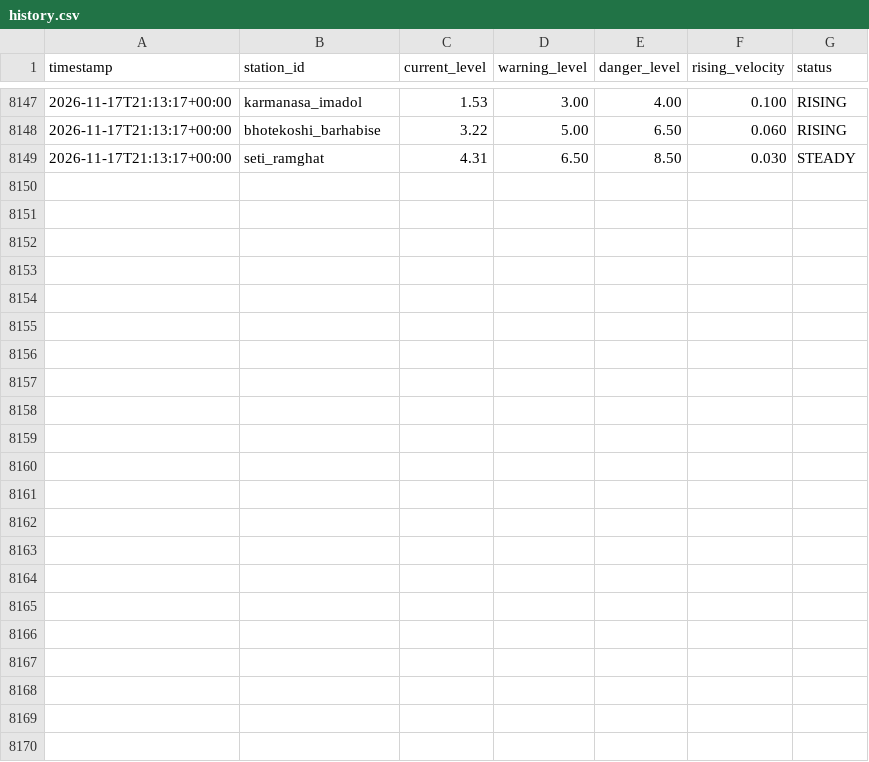
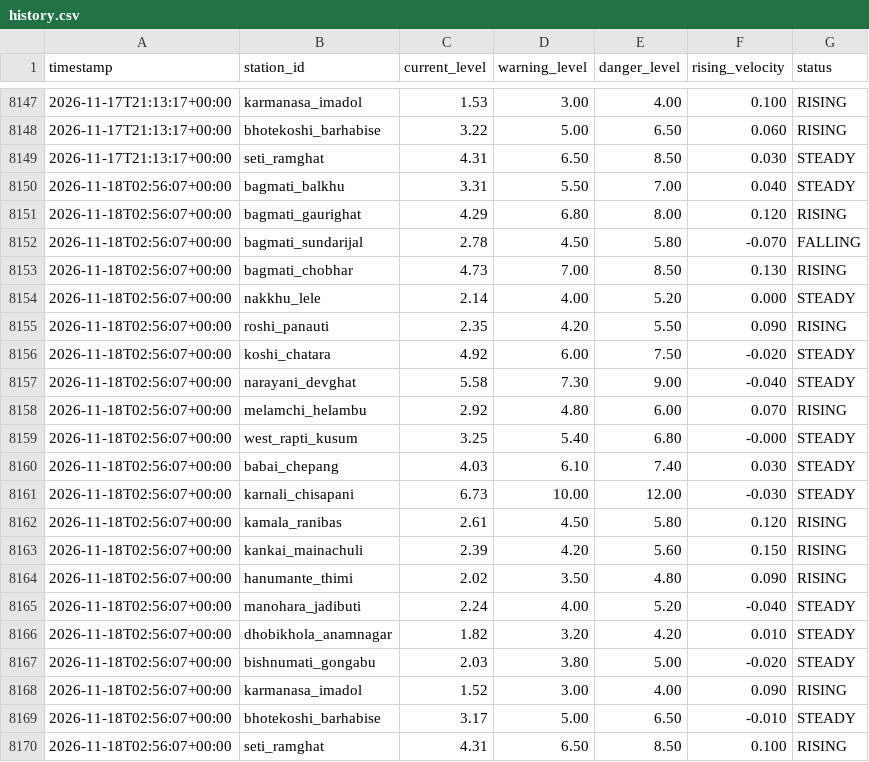
Before and after one commit to shadowmonarchftw-star/NpFloodBot, a CSV file: data/history.csv, drawn as a sheet; only a part is shown, gaps mark what is left out; the diff names each change by its address in the sheet, - before the commit and + after, or states it on an @@ line.

```diff
--- a/data/history.csv
+++ b/data/history.csv
+row 8150: 2026-11-18T02:56:07+00:00 | bagmati_balkhu | 3.31 | 5.50 | 7.00 | 0.040 | STEADY
+row 8151: 2026-11-18T02:56:07+00:00 | bagmati_gaurighat | 4.29 | 6.80 | 8.00 | 0.120 | RISING
+row 8152: 2026-11-18T02:56:07+00:00 | bagmati_sundarijal | 2.78 | 4.50 | 5.80 | -0.070 | FALLING
+row 8153: 2026-11-18T02:56:07+00:00 | bagmati_chobhar | 4.73 | 7.00 | 8.50 | 0.130 | RISING
+row 8154: 2026-11-18T02:56:07+00:00 | nakkhu_lele | 2.14 | 4.00 | 5.20 | 0.000 | STEADY
+row 8155: 2026-11-18T02:56:07+00:00 | roshi_panauti | 2.35 | 4.20 | 5.50 | 0.090 | RISING
+row 8156: 2026-11-18T02:56:07+00:00 | koshi_chatara | 4.92 | 6.00 | 7.50 | -0.020 | STEADY
+row 8157: 2026-11-18T02:56:07+00:00 | narayani_devghat | 5.58 | 7.30 | 9.00 | -0.040 | STEADY
+row 8158: 2026-11-18T02:56:07+00:00 | melamchi_helambu | 2.92 | 4.80 | 6.00 | 0.070 | RISING
+row 8159: 2026-11-18T02:56:07+00:00 | west_rapti_kusum | 3.25 | 5.40 | 6.80 | -0.000 | STEADY
+row 8160: 2026-11-18T02:56:07+00:00 | babai_chepang | 4.03 | 6.10 | 7.40 | 0.030 | STEADY
+row 8161: 2026-11-18T02:56:07+00:00 | karnali_chisapani | 6.73 | 10.00 | 12.00 | -0.030 | STEADY
+row 8162: 2026-11-18T02:56:07+00:00 | kamala_ranibas | 2.61 | 4.50 | 5.80 | 0.120 | RISING
+row 8163: 2026-11-18T02:56:07+00:00 | kankai_mainachuli | 2.39 | 4.20 | 5.60 | 0.150 | RISING
+row 8164: 2026-11-18T02:56:07+00:00 | hanumante_thimi | 2.02 | 3.50 | 4.80 | 0.090 | RISING
+row 8165: 2026-11-18T02:56:07+00:00 | manohara_jadibuti | 2.24 | 4.00 | 5.20 | -0.040 | STEADY
+row 8166: 2026-11-18T02:56:07+00:00 | dhobikhola_anamnagar | 1.82 | 3.20 | 4.20 | 0.010 | STEADY
+row 8167: 2026-11-18T02:56:07+00:00 | bishnumati_gongabu | 2.03 | 3.80 | 5.00 | -0.020 | STEADY
+row 8168: 2026-11-18T02:56:07+00:00 | karmanasa_imadol | 1.52 | 3.00 | 4.00 | 0.090 | RISING
+row 8169: 2026-11-18T02:56:07+00:00 | bhotekoshi_barhabise | 3.17 | 5.00 | 6.50 | -0.010 | STEADY
+row 8170: 2026-11-18T02:56:07+00:00 | seti_ramghat | 4.31 | 6.50 | 8.50 | 0.100 | RISING
```
Also changed, not shown: 1 other file.
